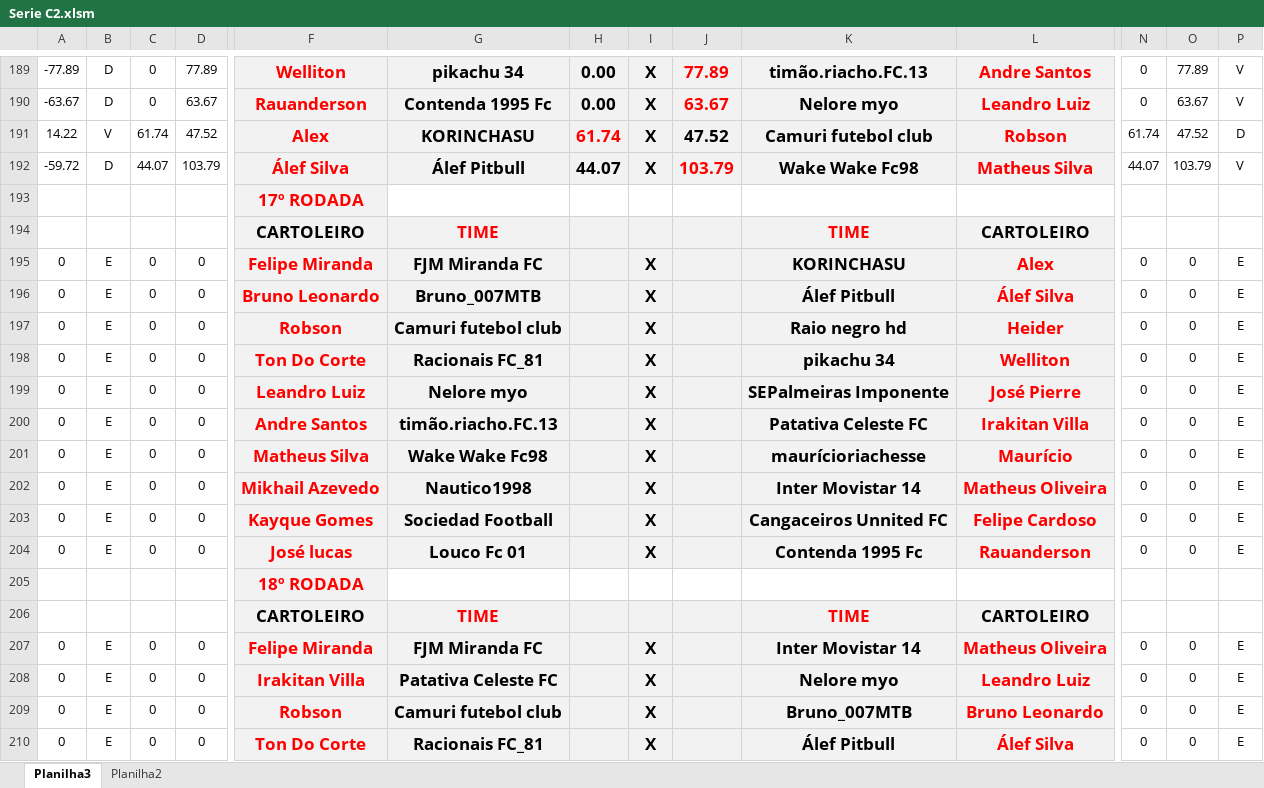
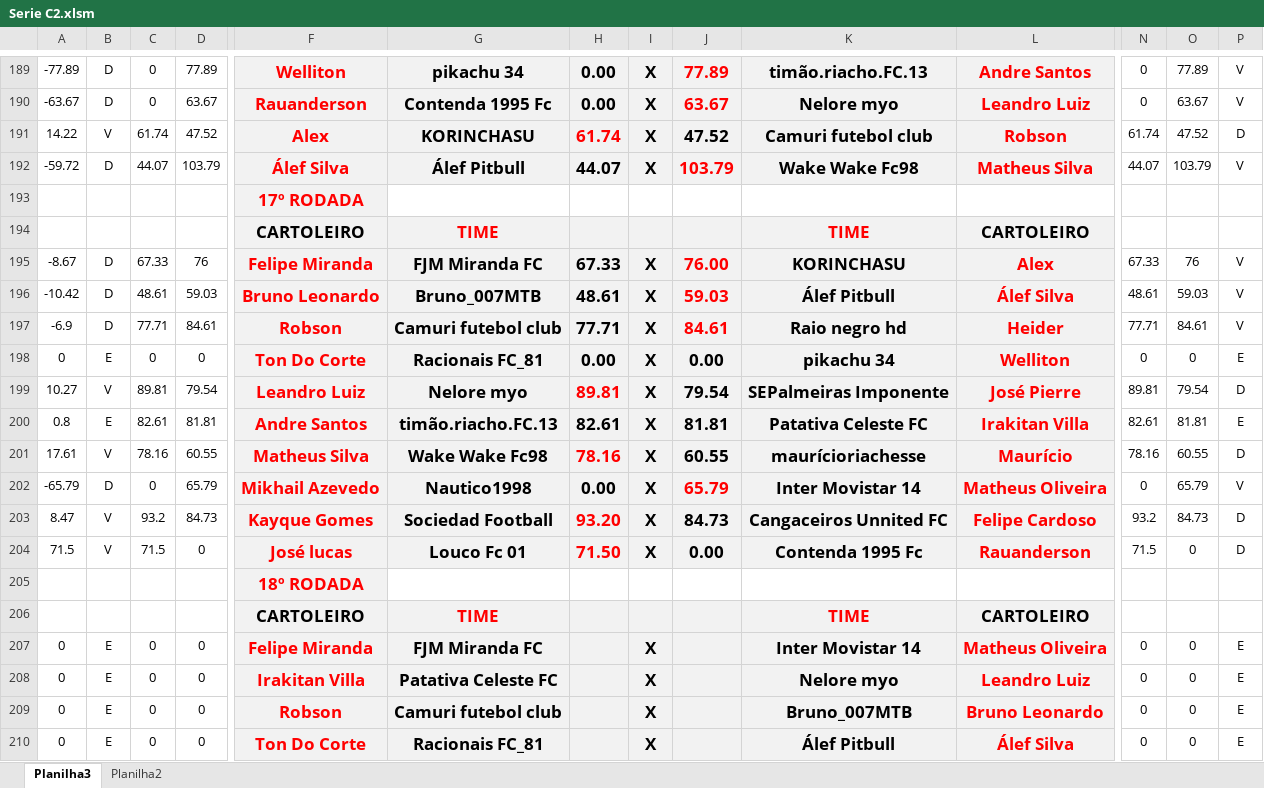
Before and after one commit to KlebersonSilva90/CampeonatoRiachenseCartolaFC, an Excel workbook: planilhas/Serie C2.xlsm, sheet Planilha3, drawn as a sheet; only a part is shown, gaps mark what is left out; values as stored, in another font and other column widths than the file's, no borders; charts and pictures and conditional formats not drawn; removed rows and columns are numbered as before the commit, all else as after; rows hold the shown columns only; the diff covers the shown part only; the diff names each change by its address in the sheet, - before the commit and + after, or states it on an @@ line.

```diff
--- a/planilhas/Serie C2.xlsm (sheet Planilha3)
+++ b/planilhas/Serie C2.xlsm (sheet Planilha3)
-row 195: 0 | E | 0 | 0 | Felipe Miranda | FJM Miranda FC |  | X |  | KORINCHASU | Alex | 0 | 0 | E
-row 196: 0 | E | 0 | 0 | Bruno Leonardo | Bruno_007MTB |  | X |  | Álef Pitbull | Álef Silva | 0 | 0 | E
-row 197: 0 | E | 0 | 0 | Robson | Camuri futebol club |  | X |  | Raio negro hd | Heider | 0 | 0 | E
+row 195: -8.67 | D | 67.33 | 76 | Felipe Miranda | FJM Miranda FC | 67.33 | X | 76.00 | KORINCHASU | Alex | 67.33 | 76 | V
+row 196: -10.42 | D | 48.61 | 59.03 | Bruno Leonardo | Bruno_007MTB | 48.61 | X | 59.03 | Álef Pitbull | Álef Silva | 48.61 | 59.03 | V
+row 197: -6.9 | D | 77.71 | 84.61 | Robson | Camuri futebol club | 77.71 | X | 84.61 | Raio negro hd | Heider | 77.71 | 84.61 | V
-H198: (empty)
+H198: 0.00
-J198: (empty)
+J198: 0.00
-row 199: 0 | E | 0 | 0 | Leandro Luiz | Nelore myo |  | X |  | SEPalmeiras Imponente | José Pierre | 0 | 0 | E
-row 200: 0 | E | 0 | 0 | Andre Santos | timão.riacho.FC.13 |  | X |  | Patativa Celeste FC | Irakitan Villa | 0 | 0 | E
-row 201: 0 | E | 0 | 0 | Matheus Silva | Wake Wake Fc98 |  | X |  | maurícioriachesse | Maurício | 0 | 0 | E
-row 202: 0 | E | 0 | 0 | Mikhail Azevedo | Nautico1998 |  | X |  | Inter Movistar 14 | Matheus Oliveira | 0 | 0 | E
-row 203: 0 | E | 0 | 0 | Kayque Gomes | Sociedad Football |  | X |  | Cangaceiros Unnited FC | Felipe Cardoso | 0 | 0 | E
-row 204: 0 | E | 0 | 0 | José lucas | Louco Fc 01 |  | X |  | Contenda 1995 Fc | Rauanderson | 0 | 0 | E
+row 199: 10.27 | V | 89.81 | 79.54 | Leandro Luiz | Nelore myo | 89.81 | X | 79.54 | SEPalmeiras Imponente | José Pierre | 89.81 | 79.54 | D
+row 200: 0.8 | E | 82.61 | 81.81 | Andre Santos | timão.riacho.FC.13 | 82.61 | X | 81.81 | Patativa Celeste FC | Irakitan Villa | 82.61 | 81.81 | E
+row 201: 17.61 | V | 78.16 | 60.55 | Matheus Silva | Wake Wake Fc98 | 78.16 | X | 60.55 | maurícioriachesse | Maurício | 78.16 | 60.55 | D
+row 202: -65.79 | D | 0 | 65.79 | Mikhail Azevedo | Nautico1998 | 0.00 | X | 65.79 | Inter Movistar 14 | Matheus Oliveira | 0 | 65.79 | V
+row 203: 8.47 | V | 93.2 | 84.73 | Kayque Gomes | Sociedad Football | 93.20 | X | 84.73 | Cangaceiros Unnited FC | Felipe Cardoso | 93.2 | 84.73 | D
+row 204: 71.5 | V | 71.5 | 0 | José lucas | Louco Fc 01 | 71.50 | X | 0.00 | Contenda 1995 Fc | Rauanderson | 71.5 | 0 | D
```
Also changed, not shown: 18 added rows, 18 removed rows and 154 edited cells elsewhere in this sheet, formulas that keep their value, planilhas/Serie A2.xlsm, planilhas/Serie B2.xlsm, 2 other files.
